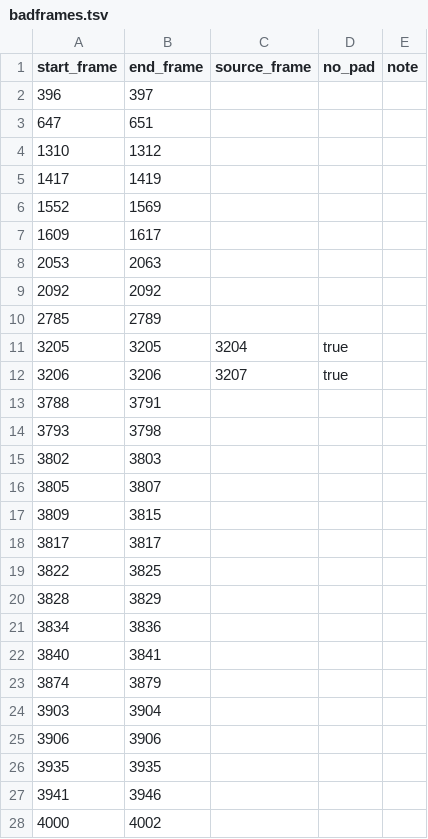
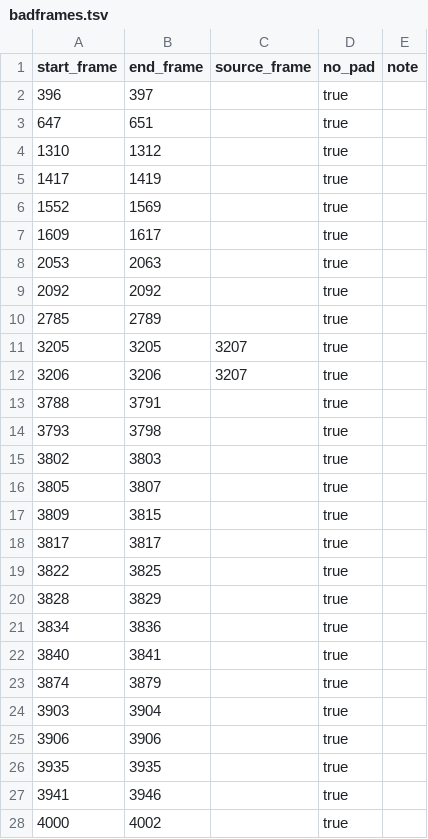
Before and after one commit to cove/vhs, a TSV file: metadata/callahan_01_archive/badframes.tsv, drawn as a sheet; only a part is shown; the diff covers the shown part only.

Commit message:
Commit badframe workflow updates and metadata revisions

```diff
--- a/metadata/callahan_01_archive/badframes.tsv
+++ b/metadata/callahan_01_archive/badframes.tsv
@@ -1,11 +1,11 @@
 start_frame	end_frame	source_frame	no_pad	note
-396	397
-647	651
-1310	1312
-1417	1419
-1552	1569
-1609	1617
-2053	2063
-2092	2092
-2785	2789
-3205	3205	3204	true
+396	397		true	
+647	651		true	
+1310	1312		true	
+1417	1419		true	
+1552	1569		true	
+1609	1617		true	
+2053	2063		true	
+2092	2092		true	
+2785	2789		true	
+3205	3205	3207	true	
@@ -13,16 +13,16 @@ start_frame	end_frame	source_frame	no_pad	note
-3788	3791
-3793	3798
-3802	3803
-3805	3807
-3809	3815
-3817	3817
-3822	3825
-3828	3829
-3834	3836
-3840	3841
-3874	3879
-3903	3904
-3906	3906
-3935	3935
-3941	3946
-4000	4002
+3788	3791		true	
+3793	3798		true	
+3802	3803		true	
+3805	3807		true	
+3809	3815		true	
+3817	3817		true	
+3822	3825		true	
+3828	3829		true	
+3834	3836		true	
+3840	3841		true	
+3874	3879		true	
+3903	3904		true	
+3906	3906		true	
+3935	3935		true	
+3941	3946		true	
+4000	4002		true	
```
Also changed, not shown: 4 added rows, 6 removed rows and 122 edited cells elsewhere in this file, metadata/callahan_01_archive/markers.tsv, 51 other files.
